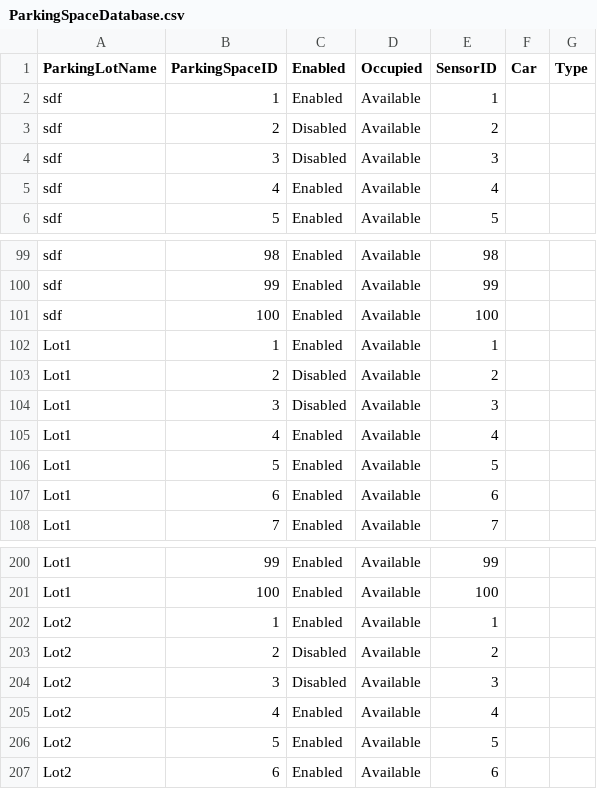
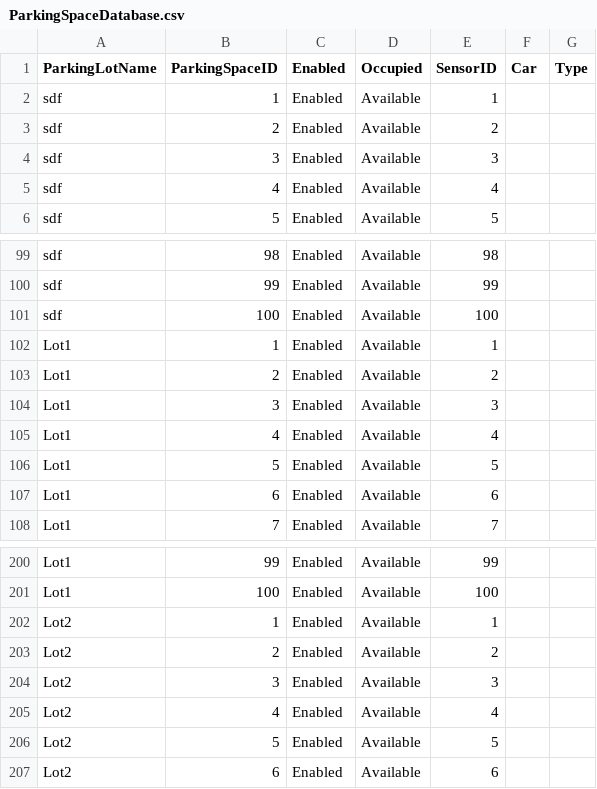
Before and after one commit to SheidaK/YorkUParkingBookingSystem, a CSV file: src/database/ParkingSpaceDatabase.csv, drawn as a sheet; only a part is shown, gaps mark what is left out.

Commit message:
fixed bug in parkingSpacemanagerview

```diff
--- a/src/database/ParkingSpaceDatabase.csv
+++ b/src/database/ParkingSpaceDatabase.csv
@@ -2,4 +2,4 @@ ParkingLotName,ParkingSpaceID,Enabled,Occupied,SensorID,Car,Type
 sdf,1,Enabled,Available,1,,
-sdf,2,Disabled,Available,2,,
-sdf,3,Disabled,Available,3,,
+sdf,2,Enabled,Available,2,,
+sdf,3,Enabled,Available,3,,
 sdf,4,Enabled,Available,4,,
@@ -102,4 +102,4 @@ sdf,100,Enabled,Available,100,,
 Lot1,1,Enabled,Available,1,,
-Lot1,2,Disabled,Available,2,,
-Lot1,3,Disabled,Available,3,,
+Lot1,2,Enabled,Available,2,,
+Lot1,3,Enabled,Available,3,,
 Lot1,4,Enabled,Available,4,,
@@ -202,4 +202,4 @@ Lot1,100,Enabled,Available,100,,
 Lot2,1,Enabled,Available,1,,
-Lot2,2,Disabled,Available,2,,
-Lot2,3,Disabled,Available,3,,
+Lot2,2,Enabled,Available,2,,
+Lot2,3,Enabled,Available,3,,
 Lot2,4,Enabled,Available,4,,
```
Also changed, not shown: 4 other files.
